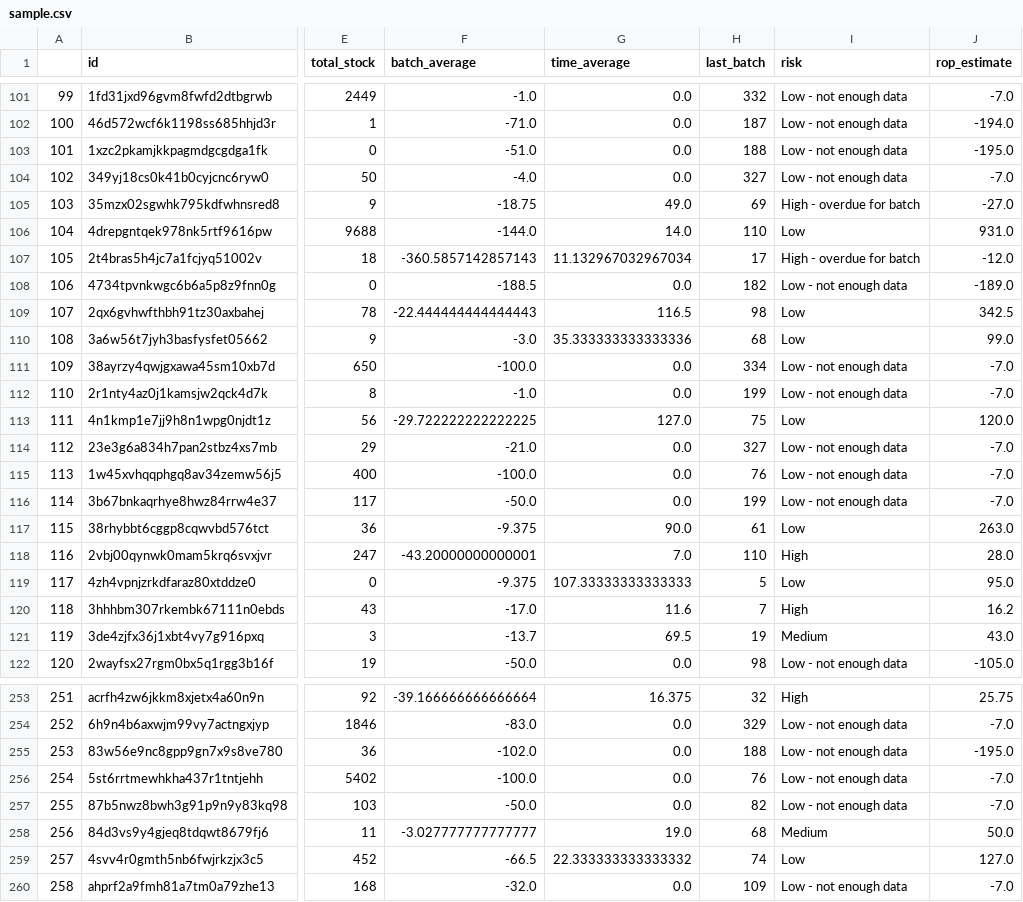
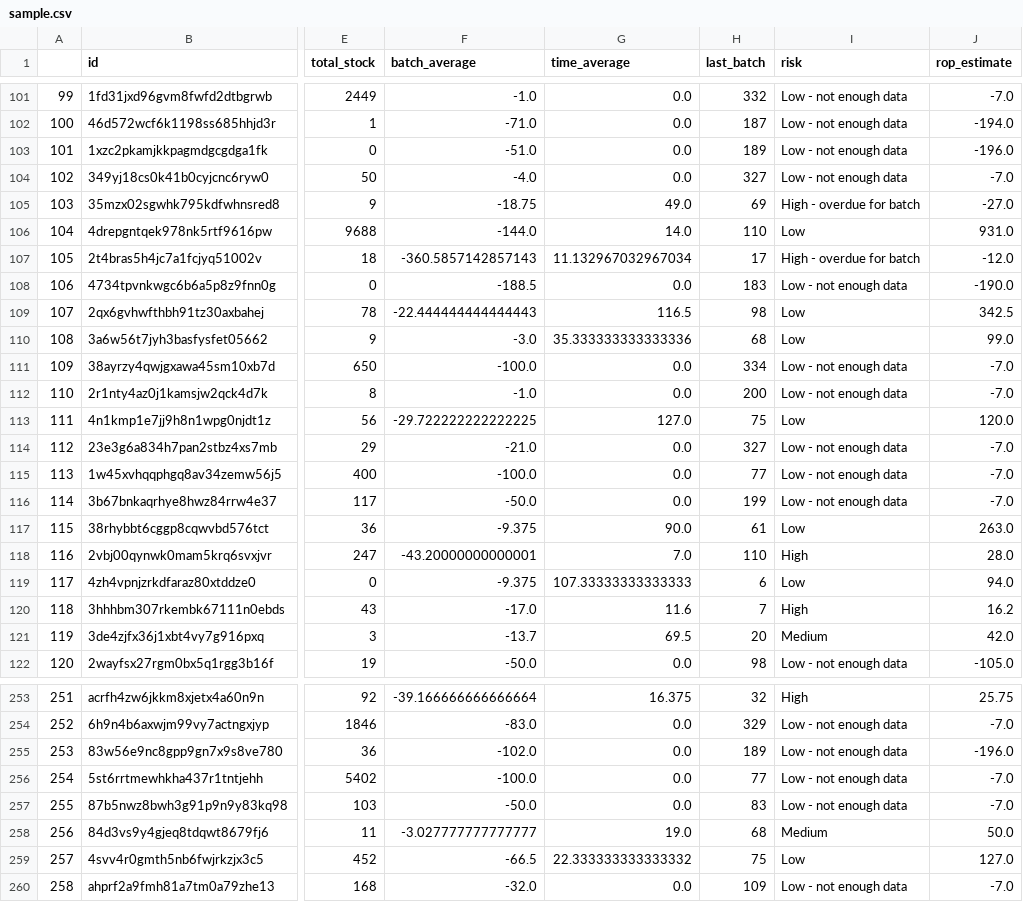
Before and after one commit to jmercerr/Partsbox-shortage-script, a CSV file: sample.csv, drawn as a sheet; only a part is shown, gaps mark what is left out; the diff covers the shown part only; the diff names each change by its address in the sheet, - before the commit and + after, or states it on an @@ line.

Commit message:
added default lead time, fixed flow of main for lead time and risk level

```diff
--- a/sample.csv
+++ b/sample.csv
-H103 (last_batch): 188
+H103 (last_batch): 189
-J103 (rop_estimate): -195.0
+J103 (rop_estimate): -196.0
-H108 (last_batch): 182
+H108 (last_batch): 183
-J108 (rop_estimate): -189.0
+J108 (rop_estimate): -190.0
-H112 (last_batch): 199
+H112 (last_batch): 200
-H115 (last_batch): 76
+H115 (last_batch): 77
-H119 (last_batch): 5
+H119 (last_batch): 6
-J119 (rop_estimate): 95.0
+J119 (rop_estimate): 94.0
-H121 (last_batch): 19
+H121 (last_batch): 20
-J121 (rop_estimate): 43.0
+J121 (rop_estimate): 42.0
-H255 (last_batch): 188
+H255 (last_batch): 189
-J255 (rop_estimate): -195.0
+J255 (rop_estimate): -196.0
-H256 (last_batch): 76
+H256 (last_batch): 77
-H257 (last_batch): 82
+H257 (last_batch): 83
-H259 (last_batch): 74
+H259 (last_batch): 75
```
Also changed, not shown: 82 edited cells elsewhere in this file, 4 other files.
